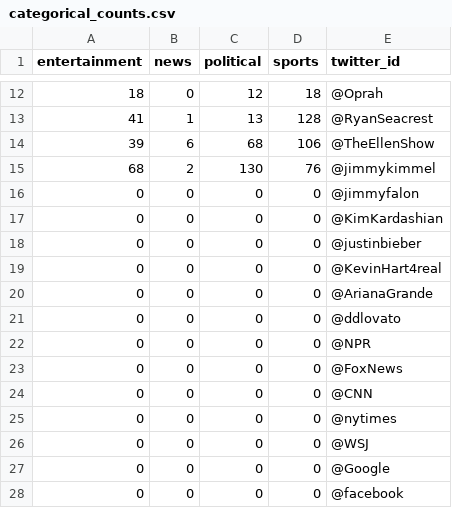
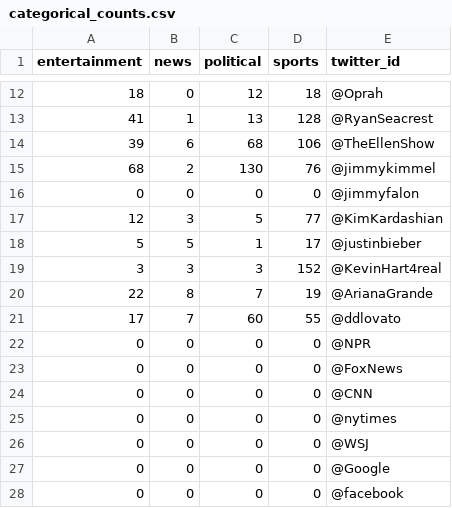
Before and after one commit to abigailshchur/Celebrity-Twitter-Analysis, a CSV file: categorical_counts.csv, drawn as a sheet; only a part is shown, gaps mark what is left out; removed rows and columns are numbered as before the commit, all else as after; the diff names each change by its address in the sheet, - before the commit and + after, or states it on an @@ line.

Commit message:
added a little more data

```diff
--- a/categorical_counts.csv
+++ b/categorical_counts.csv
-row 17: 0 | 0 | 0 | 0 | @KimKardashian
-row 18: 0 | 0 | 0 | 0 | @justinbieber
-row 19: 0 | 0 | 0 | 0 | @KevinHart4real
-row 20: 0 | 0 | 0 | 0 | @ArianaGrande
-row 21: 0 | 0 | 0 | 0 | @ddlovato
+row 17: 12 | 3 | 5 | 77 | @KimKardashian
+row 18: 5 | 5 | 1 | 17 | @justinbieber
+row 19: 3 | 3 | 3 | 152 | @KevinHart4real
+row 20: 22 | 8 | 7 | 19 | @ArianaGrande
+row 21: 17 | 7 | 60 | 55 | @ddlovato
```
